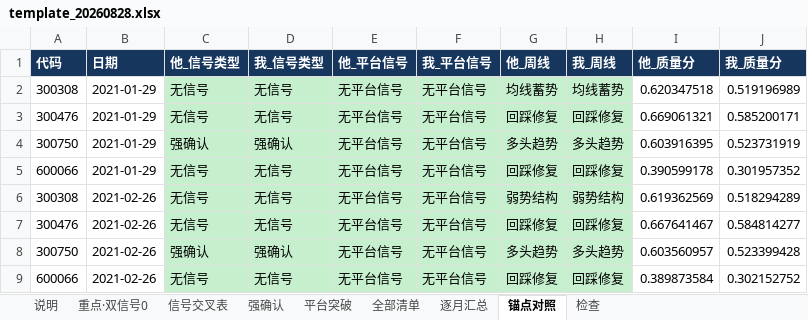
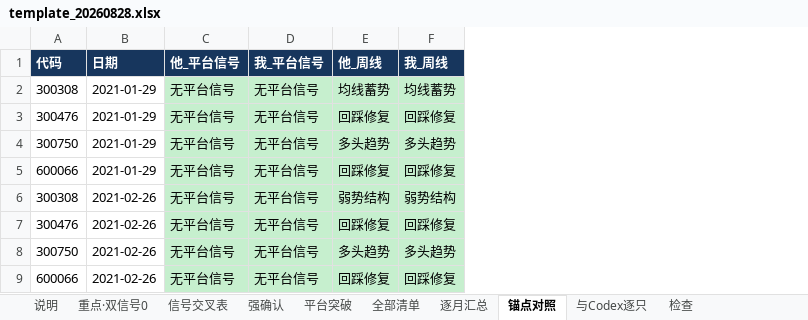
Before and after one commit to chenqiang0929-opus/open-xquant, an Excel workbook: examples/ashare-bull-stock-study/results/codex_cross_check/template_20260828.xlsx, sheet 锚点对照, drawn as a sheet; only a part is shown; values as stored, in another font and other column widths than the file's, no borders; the diff names each change by its address in the sheet, - before the commit and + after, or states it on an @@ line.

```diff
--- a/examples/ashare-bull-stock-study/results/codex_cross_check/template_20260828.xlsx (sheet 锚点对照)
+++ b/examples/ashare-bull-stock-study/results/codex_cross_check/template_20260828.xlsx (sheet 锚点对照)
+sheet tab: 与Codex逐只
-column C (他_信号类型), rows 2-9: 无信号 | 无信号 | 强确认 | 无信号 | 无信号 | 无信号 | 强确认 | 无信号
-column D (我_信号类型), rows 2-9: 无信号 | 无信号 | 强确认 | 无信号 | 无信号 | 无信号 | 强确认 | 无信号
-column I (他_质量分), rows 2-9: 0.620347518 | 0.669061321 | 0.603916395 | 0.390599178 | 0.619362569 | 0.667641467 | 0.603560957 | 0.389873584
-column J (我_质量分), rows 2-9: 0.519196989 | 0.585200171 | 0.523731919 | 0.301957352 | 0.518294289 | 0.584814277 | 0.523399428 | 0.302152752
```
Also changed, not shown: sheet 全部清单, sheet 强确认, sheet 说明, sheet 检查, sheet 平台突破, sheet 重点·双信号0, 2 more sheets, 1 other file.
